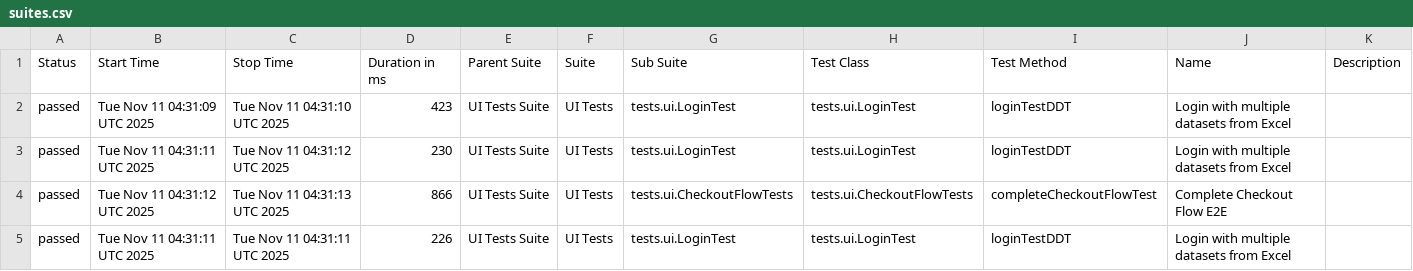
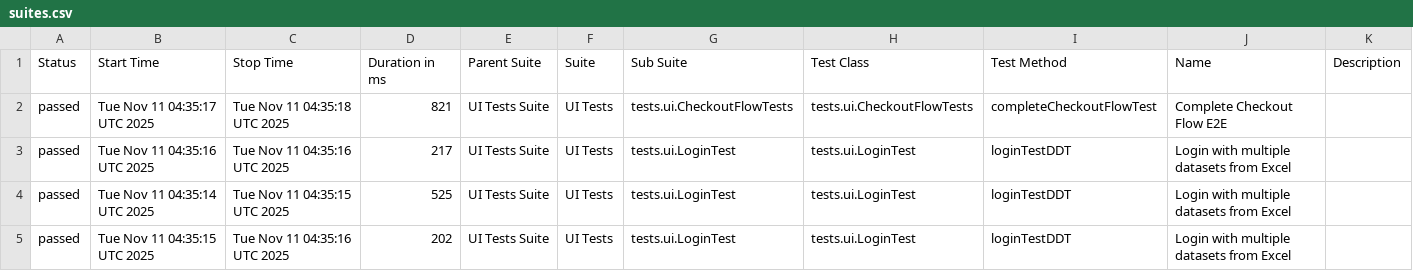
Before and after one commit to Debasish-87/qa-automation-framework-selenium-testng-allure, a CSV file: data/suites.csv, drawn as a sheet.

```diff
--- a/data/suites.csv
+++ b/data/suites.csv
@@ -1,5 +1,5 @@
 "Status","Start Time","Stop Time","Duration in ms","Parent Suite","Suite","Sub Suite","Test Class","Test Method","Name","Description"
-"passed","Tue Nov 11 04:31:09 UTC 2025","Tue Nov 11 04:31:10 UTC 2025","423","UI Tests Suite","UI Tests","tests.ui.LoginTest","tests.ui.LoginTest","loginTestDDT","Login with multiple datasets from Excel",""
-"passed","Tue Nov 11 04:31:11 UTC 2025","Tue Nov 11 04:31:12 UTC 2025","230","UI Tests Suite","UI Tests","tests.ui.LoginTest","tests.ui.LoginTest","loginTestDDT","Login with multiple datasets from Excel",""
-"passed","Tue Nov 11 04:31:12 UTC 2025","Tue Nov 11 04:31:13 UTC 2025","866","UI Tests Suite","UI Tests","tests.ui.CheckoutFlowTests","tests.ui.CheckoutFlowTests","completeCheckoutFlowTest","Complete Checkout Flow E2E",""
-"passed","Tue Nov 11 04:31:11 UTC 2025","Tue Nov 11 04:31:11 UTC 2025","226","UI Tests Suite","UI Tests","tests.ui.LoginTest","tests.ui.LoginTest","loginTestDDT","Login with multiple datasets from Excel",""
+"passed","Tue Nov 11 04:35:17 UTC 2025","Tue Nov 11 04:35:18 UTC 2025","821","UI Tests Suite","UI Tests","tests.ui.CheckoutFlowTests","tests.ui.CheckoutFlowTests","completeCheckoutFlowTest","Complete Checkout Flow E2E",""
+"passed","Tue Nov 11 04:35:16 UTC 2025","Tue Nov 11 04:35:16 UTC 2025","217","UI Tests Suite","UI Tests","tests.ui.LoginTest","tests.ui.LoginTest","loginTestDDT","Login with multiple datasets from Excel",""
+"passed","Tue Nov 11 04:35:14 UTC 2025","Tue Nov 11 04:35:15 UTC 2025","525","UI Tests Suite","UI Tests","tests.ui.LoginTest","tests.ui.LoginTest","loginTestDDT","Login with multiple datasets from Excel",""
+"passed","Tue Nov 11 04:35:15 UTC 2025","Tue Nov 11 04:35:16 UTC 2025","202","UI Tests Suite","UI Tests","tests.ui.LoginTest","tests.ui.LoginTest","loginTestDDT","Login with multiple datasets from Excel",""
```
Also changed, not shown: 36 other files.
